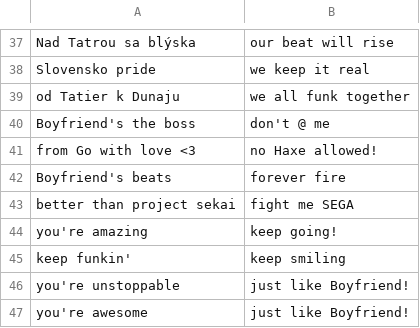
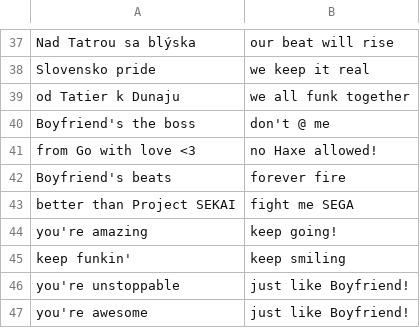
Before and after one commit to MatusOllah/gophengine, a CSV file: assets/data/introText.csv, drawn as a sheet; only a part is shown, gaps mark what is left out.

Commit message:
Update introText.csv

```diff
--- a/assets/data/introText.csv
+++ b/assets/data/introText.csv
@@ -42,3 +42,3 @@
 "Boyfriend's beats","forever fire"
-"better than project sekai","fight me SEGA"
+"better than Project SEKAI","fight me SEGA"
 "you're amazing","keep going!"
```
